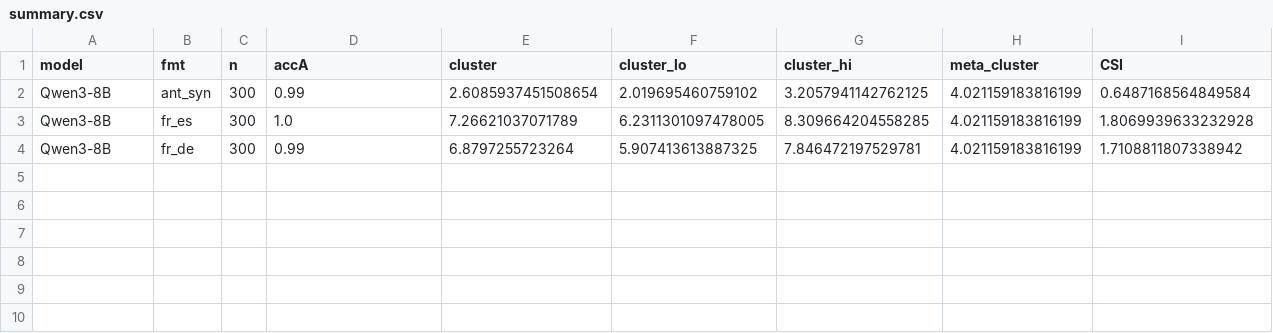
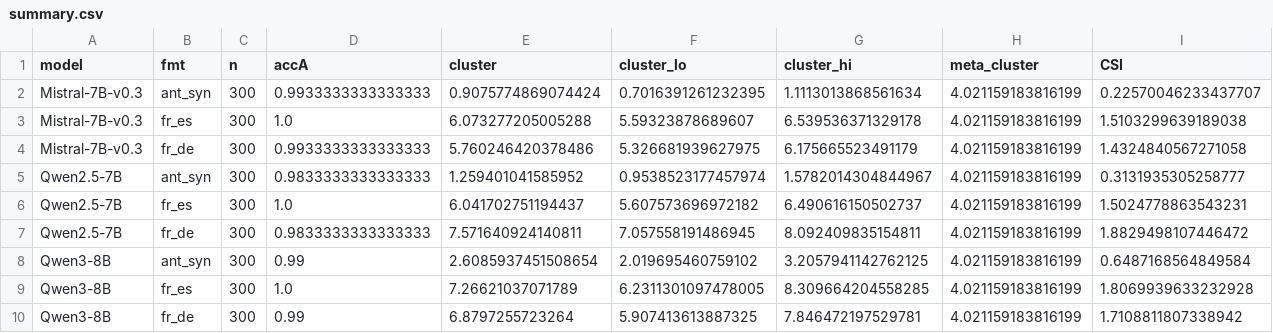
Before and after one commit to Nhckdvrl/ssn-group-papaer, a CSV file: workbench/in-context-evidence-structure/results/conf_fvtask/summary.csv, drawn as a sheet; only a part is shown; rows hold the shown columns only; the diff names each change by its address in the sheet, - before the commit and + after, or states it on an @@ line.

```diff
--- a/workbench/in-context-evidence-structure/results/conf_fvtask/summary.csv
+++ b/workbench/in-context-evidence-structure/results/conf_fvtask/summary.csv
+row 2: Mistral-7B-v0.3 | ant_syn | 300 | 0.9933333333333333 | 0.9075774869074424 | 0.7016391261232395 | 1.1113013868561634 | 4.021159183816199 | 0.22570046233437707
+row 3: Mistral-7B-v0.3 | fr_es | 300 | 1.0 | 6.073277205005288 | 5.59323878689607 | 6.539536371329178 | 4.021159183816199 | 1.5103299639189038
+row 4: Mistral-7B-v0.3 | fr_de | 300 | 0.9933333333333333 | 5.760246420378486 | 5.326681939627975 | 6.175665523491179 | 4.021159183816199 | 1.4324840567271058
+row 5: Qwen2.5-7B | ant_syn | 300 | 0.9833333333333333 | 1.259401041585952 | 0.9538523177457974 | 1.5782014304844967 | 4.021159183816199 | 0.3131935305258777
+row 6: Qwen2.5-7B | fr_es | 300 | 1.0 | 6.041702751194437 | 5.607573696972182 | 6.490616150502737 | 4.021159183816199 | 1.5024778863543231
+row 7: Qwen2.5-7B | fr_de | 300 | 0.9833333333333333 | 7.571640924140811 | 7.057558191486945 | 8.092409835154811 | 4.021159183816199 | 1.8829498107446472
```
Also changed, not shown: workbench/in-context-evidence-structure/results/conf_surfstr/summary.csv, 13 other files.
